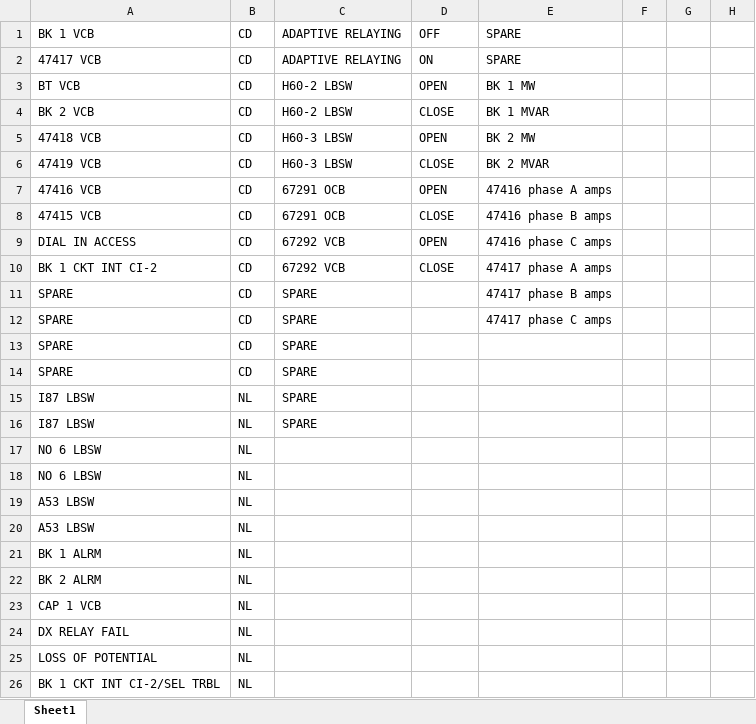
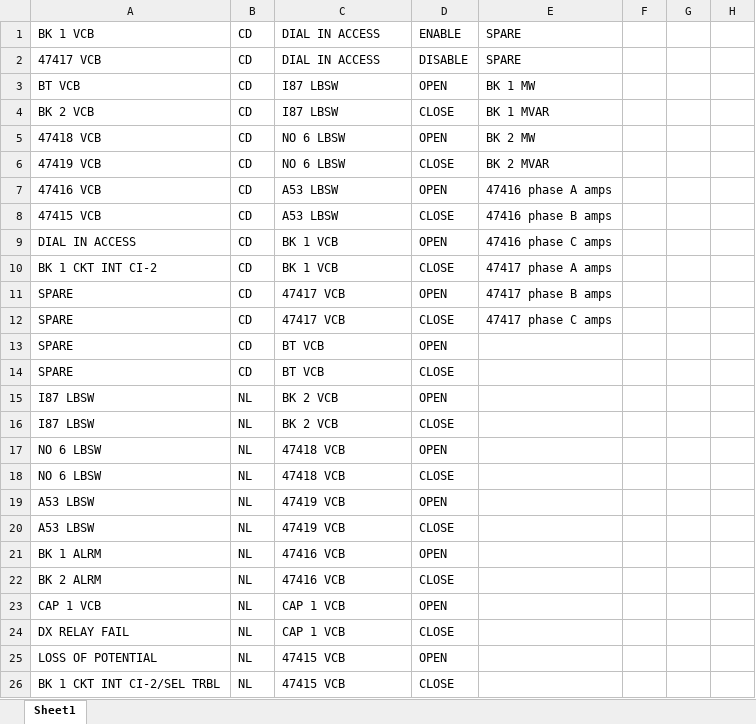
Before and after one commit to WillBlankenshipBMCD/SPT-Builder, an Excel workbook: Working/Hornerstown S9000.xlsx, sheet Sheet1, drawn as a sheet; only a part is shown; values as stored, in another font and other column widths than the file's, no borders; the diff covers the shown part only; the diff names each change by its address in the sheet, - before the commit and + after, or states it on an @@ line.

```diff
--- a/Working/Hornerstown S9000.xlsx (sheet Sheet1)
+++ b/Working/Hornerstown S9000.xlsx (sheet Sheet1)
-C1:C2: ADAPTIVE RELAYING
+C1:C2: DIAL IN ACCESS
-D1: OFF
+D1: ENABLE
-D2: ON
+D2: DISABLE
-C3:C4: H60-2 LBSW
+C3:C4: I87 LBSW
-C5:C6: H60-3 LBSW
+C5:C6: NO 6 LBSW
-C7:C8: 67291 OCB
+C7:C8: A53 LBSW
-C9:C10: 67292 VCB
+C9:C10: BK 1 VCB
-C11:C12: SPARE
+C11:C12: 47417 VCB
-D11: (empty)
+D11: OPEN
-D12: (empty)
+D12: CLOSE
-C13:C14: SPARE
+C13:C14: BT VCB
-D13: (empty)
+D13: OPEN
-D14: (empty)
+D14: CLOSE
-C15:C16: SPARE
+C15:C16: BK 2 VCB
-D15: (empty)
+D15: OPEN
-D16: (empty)
+D16: CLOSE
-C17:C18: (empty)
+C17:C18: 47418 VCB
-D17: (empty)
+D17: OPEN
-D18: (empty)
+D18: CLOSE
-C19:C20: (empty)
+C19:C20: 47419 VCB
-D19: (empty)
+D19: OPEN
-D20: (empty)
+D20: CLOSE
-C21:C22: (empty)
+C21:C22: 47416 VCB
-D21: (empty)
+D21: OPEN
-D22: (empty)
+D22: CLOSE
-C23:C24: (empty)
+C23:C24: CAP 1 VCB
-D23: (empty)
+D23: OPEN
-D24: (empty)
+D24: CLOSE
-C25:C26: (empty)
+C25:C26: 47415 VCB
-D25: (empty)
+D25: OPEN
-D26: (empty)
+D26: CLOSE
```
Also changed, not shown: 10 edited cells elsewhere in this sheet, Hornerstown S9000.xlsx, 40 other files.
